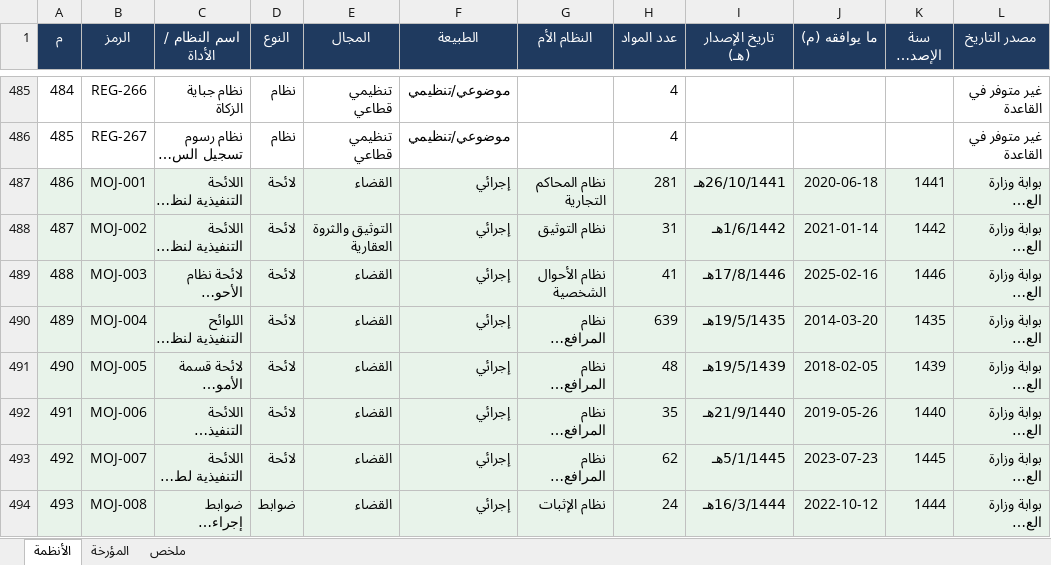
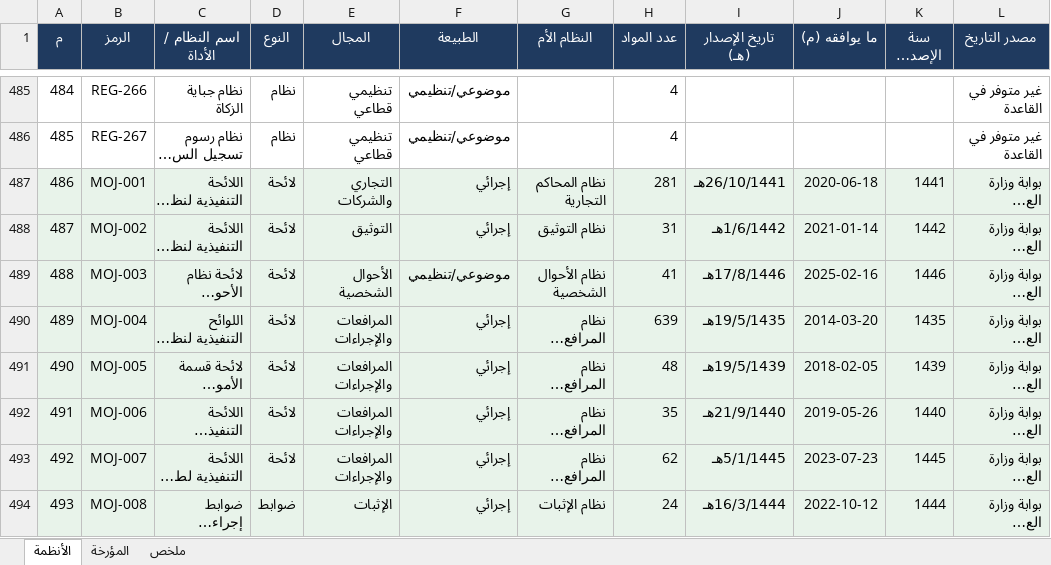
Before and after one commit to asim1417/hakeem-platform, an Excel workbook: reports/saudi-systems-issuance.xlsx, sheet الأنظمة, drawn as a sheet; only a part is shown, gaps mark what is left out; long unchanged cells end in …; values as stored, in another font and other column widths than the file's, no borders; the diff covers the shown part only; the diff names each change by its address in the sheet, - before the commit and + after, or states it on an @@ line.

```diff
--- a/reports/saudi-systems-issuance.xlsx (sheet الأنظمة)
+++ b/reports/saudi-systems-issuance.xlsx (sheet الأنظمة)
-E487 (المجال): القضاء
+E487 (المجال): التجاري والشركات
-E488 (المجال): التوثيق والثروة العقارية
+E488 (المجال): التوثيق
-E489 (المجال): القضاء
+E489 (المجال): الأحوال الشخصية
-F489 (الطبيعة): إجرائي
+F489 (الطبيعة): موضوعي/تنظيمي
-E490:E493 (المجال): القضاء
+E490:E493 (المجال): المرافعات والإجراءات
-E494 (المجال): القضاء
+E494 (المجال): الإثبات
```
Also changed, not shown: 56 edited cells elsewhere in this sheet, sheet ملخص, sheet المؤرخة, 1 other file.
